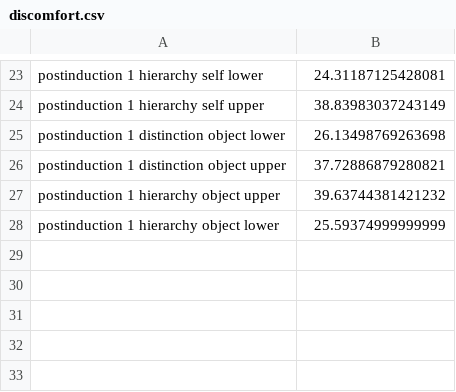
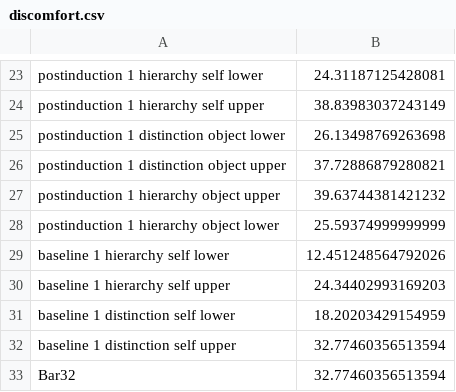
Before and after one commit to ianhussey/verification_foody_et_al_2013, a CSV file: data/extracted/foody 2013 thesis experiment 10/summary stats extracted from plots/discomfort.csv, drawn as a sheet; only a part is shown, gaps mark what is left out.

```diff
--- a/data/extracted/foody 2013 thesis experiment 10/summary stats extracted from plots/discomfort.csv
+++ b/data/extracted/foody 2013 thesis experiment 10/summary stats extracted from plots/discomfort.csv
@@ -28 +28,6 @@ postinduction 1 hierarchy object upper, 39.63744381421232
 postinduction 1 hierarchy object lower, 25.59374999999999
+baseline 1 hierarchy self lower, 12.451248564792026
+baseline 1 hierarchy self upper, 24.34402993169203
+baseline 1 distinction self lower, 18.20203429154959
+baseline 1 distinction self upper, 32.77460356513594
+Bar32, 32.77460356513594
```
Also changed, not shown: data/extracted/foody 2013 thesis experiment 10/data_extracted_all.csv, data/extracted/foody 2013 thesis experiment 10/summary stats extracted from plots/anxiety.csv, 27 other files.
